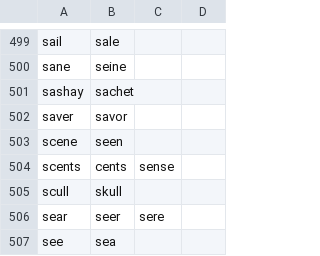
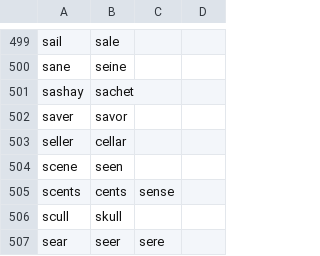
Before and after one commit to anonfunc/talon-user, a CSV file: text/homophones.csv, drawn as a sheet; only a part is shown, gaps mark what is left out; the shorter side is filled out with more unchanged rows.

```diff
--- a/text/homophones.csv
+++ b/text/homophones.csv
@@ -502,2 +502,3 @@ sashay,sachet
 saver,savor
+seller,cellar
 scene,seen
```
Also changed, not shown: 25 other files.
